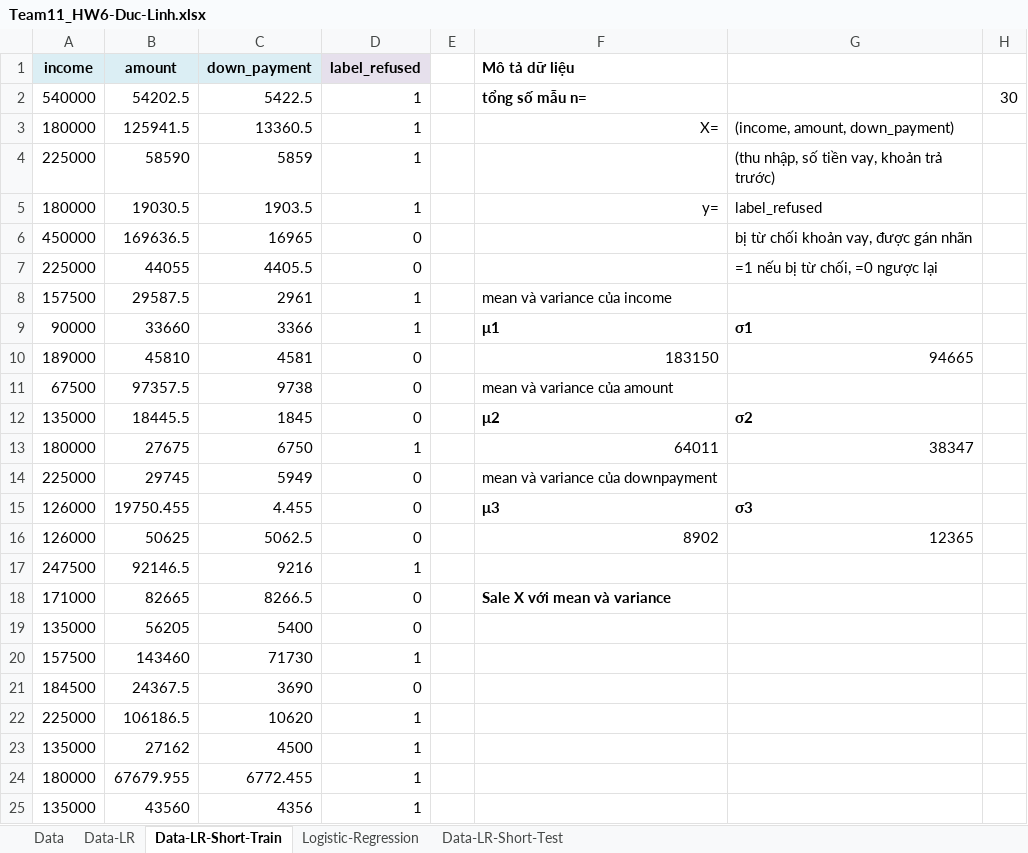
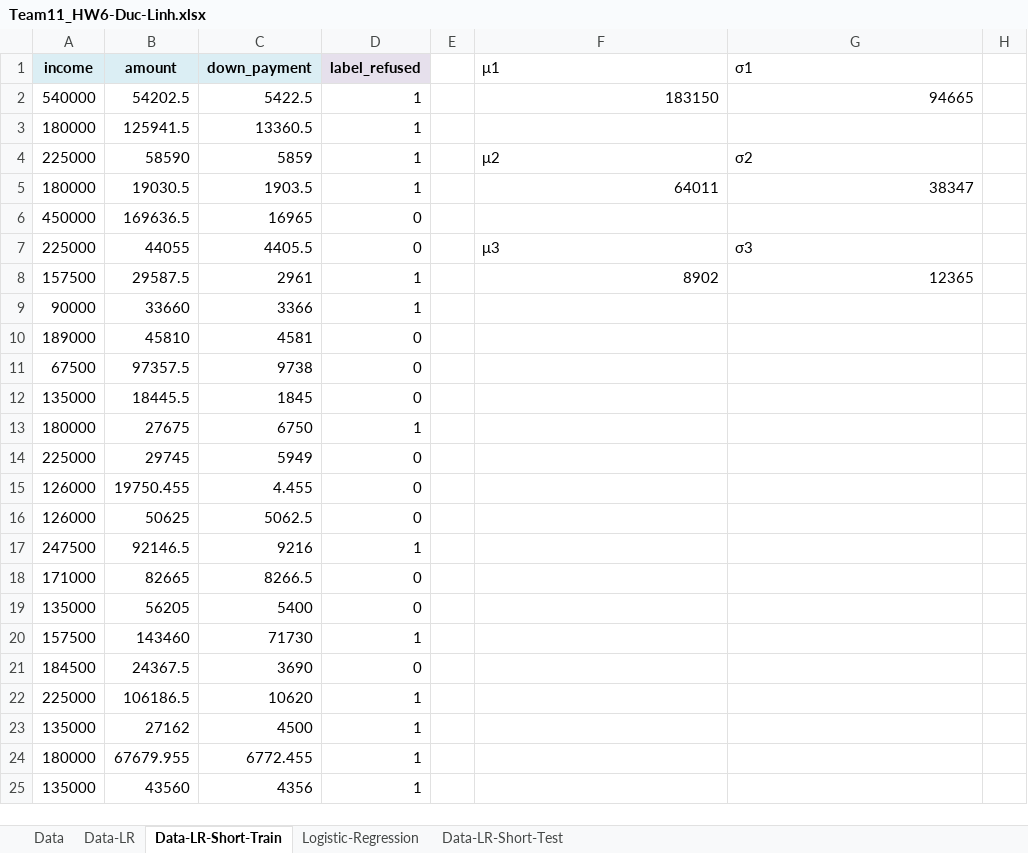
Before and after one commit to buuhq-it/uit-msc-data-analyst-assignments, an Excel workbook: hw6/duc-linh/Team11_HW6-Duc-Linh.xlsx, sheet Data-LR-Short-Train, drawn as a sheet; only a part is shown; values as stored, in another font and other column widths than the file's, no borders; charts and pictures and conditional formats not drawn; the diff names each change by its address in the sheet, - before the commit and + after, or states it on an @@ line.

```diff
--- a/hw6/duc-linh/Team11_HW6-Duc-Linh.xlsx (sheet Data-LR-Short-Train)
+++ b/hw6/duc-linh/Team11_HW6-Duc-Linh.xlsx (sheet Data-LR-Short-Train)
-F1: Mô tả dữ liệu
+F1: μ1
-F1:F2 bold: on
+F1:F2 bold: off
-G1: (empty)
+G1: σ1
-F2 (μ1): tổng số mẫu n=
+F2 (μ1): 183150
-G2 (σ1): (empty)
+G2 (σ1): 94665
-H2: 30
+H2: (empty)
-F3 (μ1): X=
+F3 (μ1): (empty)
-G3 (σ1): (income, amount, down_payment)
+G3 (σ1): (empty)
-F4 (μ1): (empty)
+F4 (μ1): μ2
-G4 (σ1): (thu nhập, số tiền vay, khoản trả trước)
+G4 (σ1): σ2
-F5 (μ1): y=
+F5 (μ1): 64011
-G5 (σ1): label_refused
+G5 (σ1): 38347
-G6 (σ1): bị từ chối khoản vay, được gán nhãn
+G6 (σ1): (empty)
-F7 (μ1): (empty)
+F7 (μ1): μ3
-G7 (σ1): =1 nếu bị từ chối, =0 ngược lại
+G7 (σ1): σ3
-F8 (μ1): mean và variance của income
+F8 (μ1): 8902
-G8 (σ1): (empty)
+G8 (σ1): 12365
-F9 (μ1): μ1
+F9 (μ1): (empty)
-G9 (σ1): σ1
+G9 (σ1): (empty)
-F10 (μ1): 183150
+F10 (μ1): (empty)
-G10 (σ1): 94665
+G10 (σ1): (empty)
-F11 (μ1): mean và variance của amount
+F11 (μ1): (empty)
-F12 (μ1): μ2
+F12 (μ1): (empty)
-G12 (σ1): σ2
+G12 (σ1): (empty)
-F13 (μ1): 64011
+F13 (μ1): (empty)
-G13 (σ1): 38347
+G13 (σ1): (empty)
-F14 (μ1): mean và variance của downpayment
+F14 (μ1): (empty)
-F15 (μ1): μ3
+F15 (μ1): (empty)
-G15 (σ1): σ3
+G15 (σ1): (empty)
-F16 (μ1): 8902
+F16 (μ1): (empty)
-G16 (σ1): 12365
+G16 (σ1): (empty)
-F18 (μ1): Sale X với mean và variance
+F18 (μ1): (empty)
```
Also changed, not shown: sheet Logistic-Regression, sheet Data-LR-Short-Test, formulas that keep their value, hidden cells, charts or pictures, hw6/Team11_HW6.xlsx.
